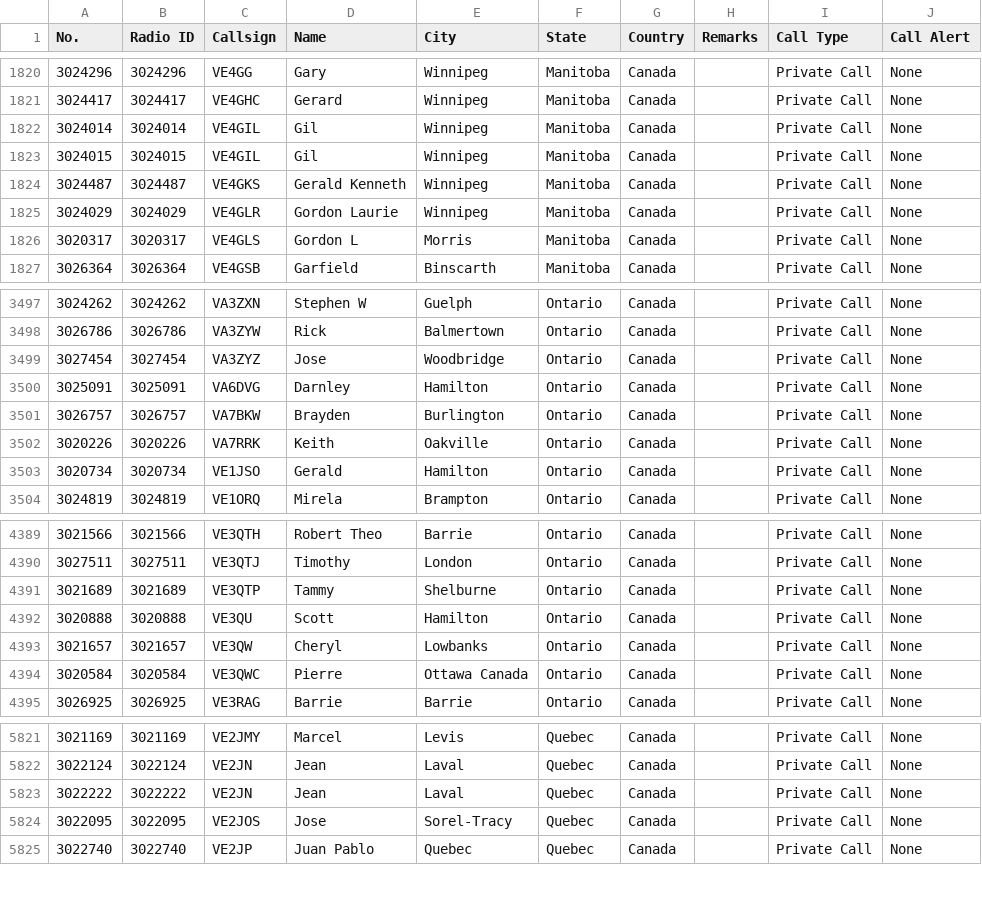
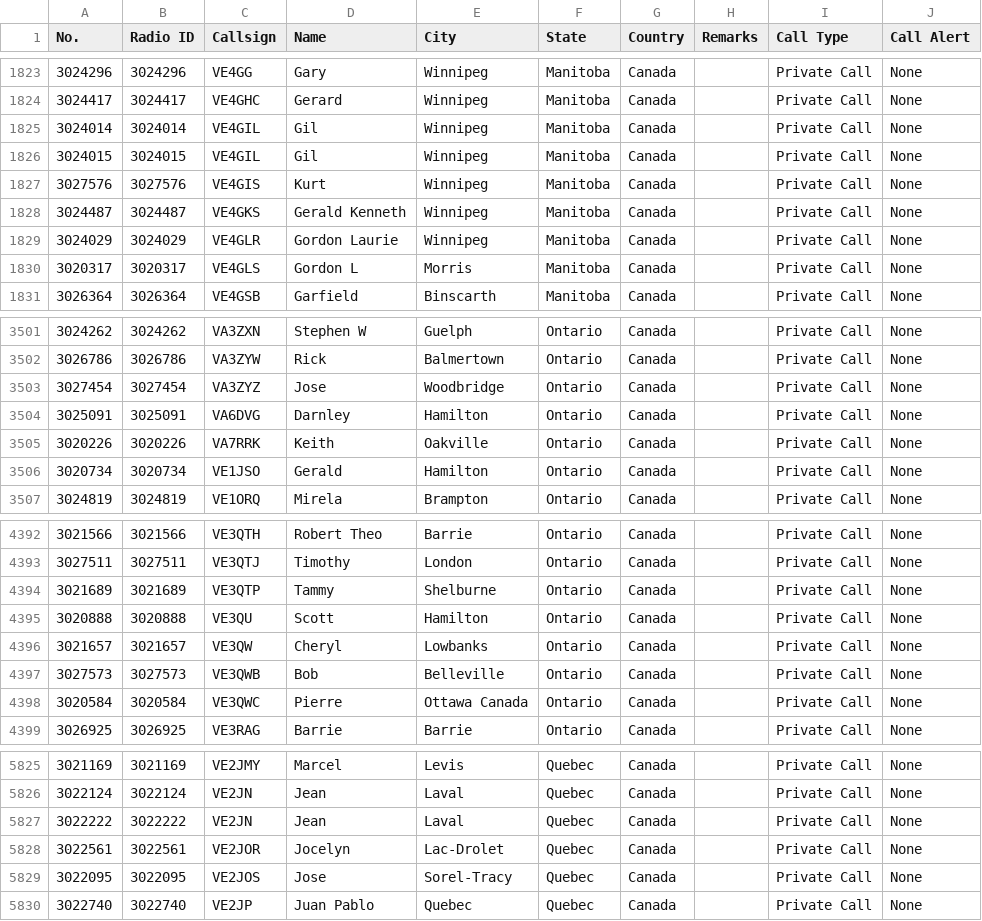
Before and after one commit to CraigHead/Anytone-DMR-Users, a CSV file: dmr_users_canada.csv, drawn as a sheet; only a part is shown, gaps mark what is left out; the diff covers the shown part only.

```diff
--- a/dmr_users_canada.csv
+++ b/dmr_users_canada.csv
@@ -1823,2 +1826,3 @@
 "3024015","3024015","VE4GIL","Gil","Winnipeg","Manitoba","Canada","","Private Call","None"
+"3027576","3027576","VE4GIS","Kurt","Winnipeg","Manitoba","Canada","","Private Call","None"
 "3024487","3024487","VE4GKS","Gerald Kenneth","Winnipeg","Manitoba","Canada","","Private Call","None"
@@ -3500,3 +3504,2 @@
 "3025091","3025091","VA6DVG","Darnley","Hamilton","Ontario","Canada","","Private Call","None"
-"3026757","3026757","VA7BKW","Brayden","Burlington","Ontario","Canada","","Private Call","None"
 "3020226","3020226","VA7RRK","Keith","Oakville","Ontario","Canada","","Private Call","None"
@@ -4393,2 +4396,3 @@
 "3021657","3021657","VE3QW","Cheryl","Lowbanks","Ontario","Canada","","Private Call","None"
+"3027573","3027573","VE3QWB","Bob","Belleville","Ontario","Canada","","Private Call","None"
 "3020584","3020584","VE3QWC","Pierre","Ottawa Canada","Ontario","Canada","","Private Call","None"
@@ -5823,2 +5827,3 @@
 "3022222","3022222","VE2JN","Jean","Laval","Quebec","Canada","","Private Call","None"
+"3022561","3022561","VE2JOR","Jocelyn","Lac-Drolet","Quebec","Canada","","Private Call","None"
 "3022095","3022095","VE2JOS","Jose","Sorel-Tracy","Quebec","Canada","","Private Call","None"
```
Also changed, not shown: 4 added rows and 1 removed row elsewhere in this file, 2 other files.
